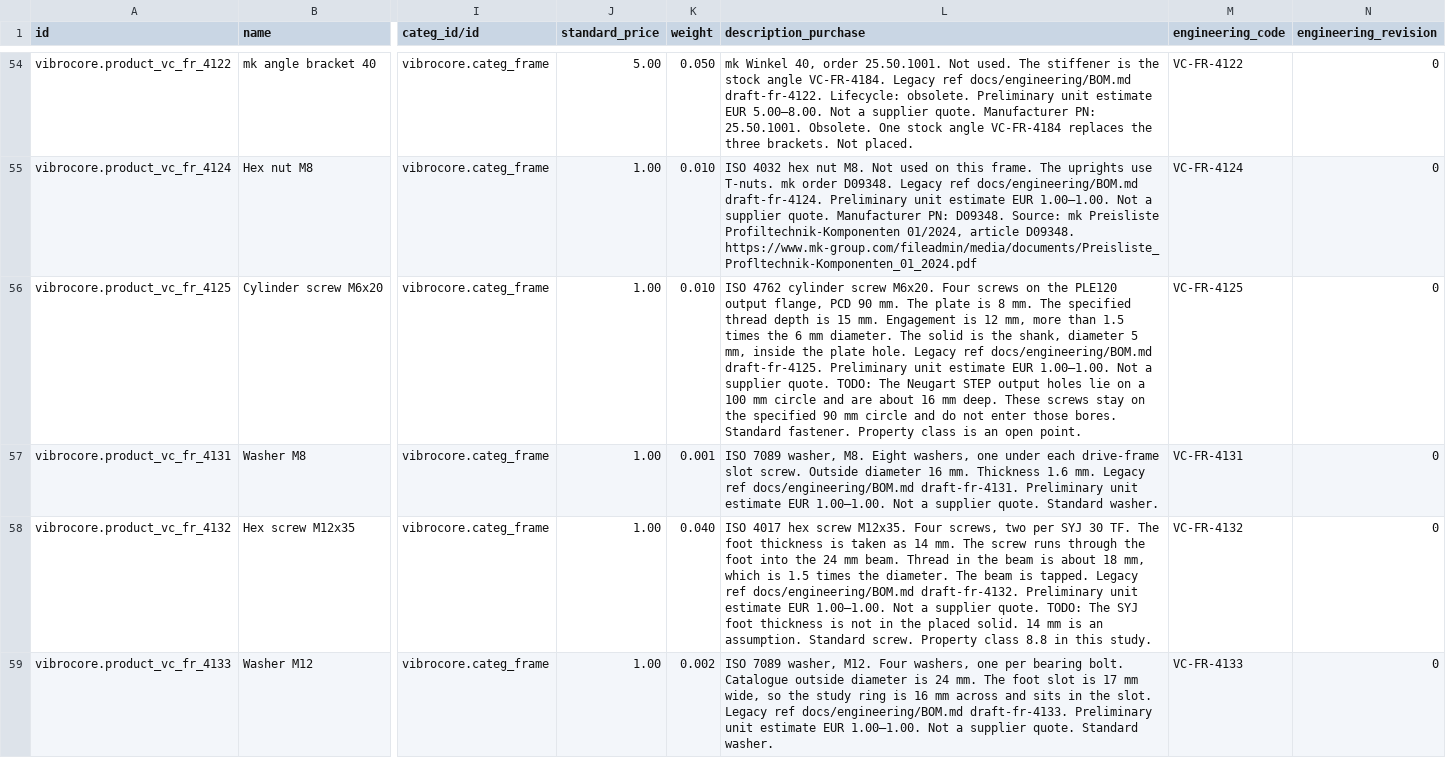
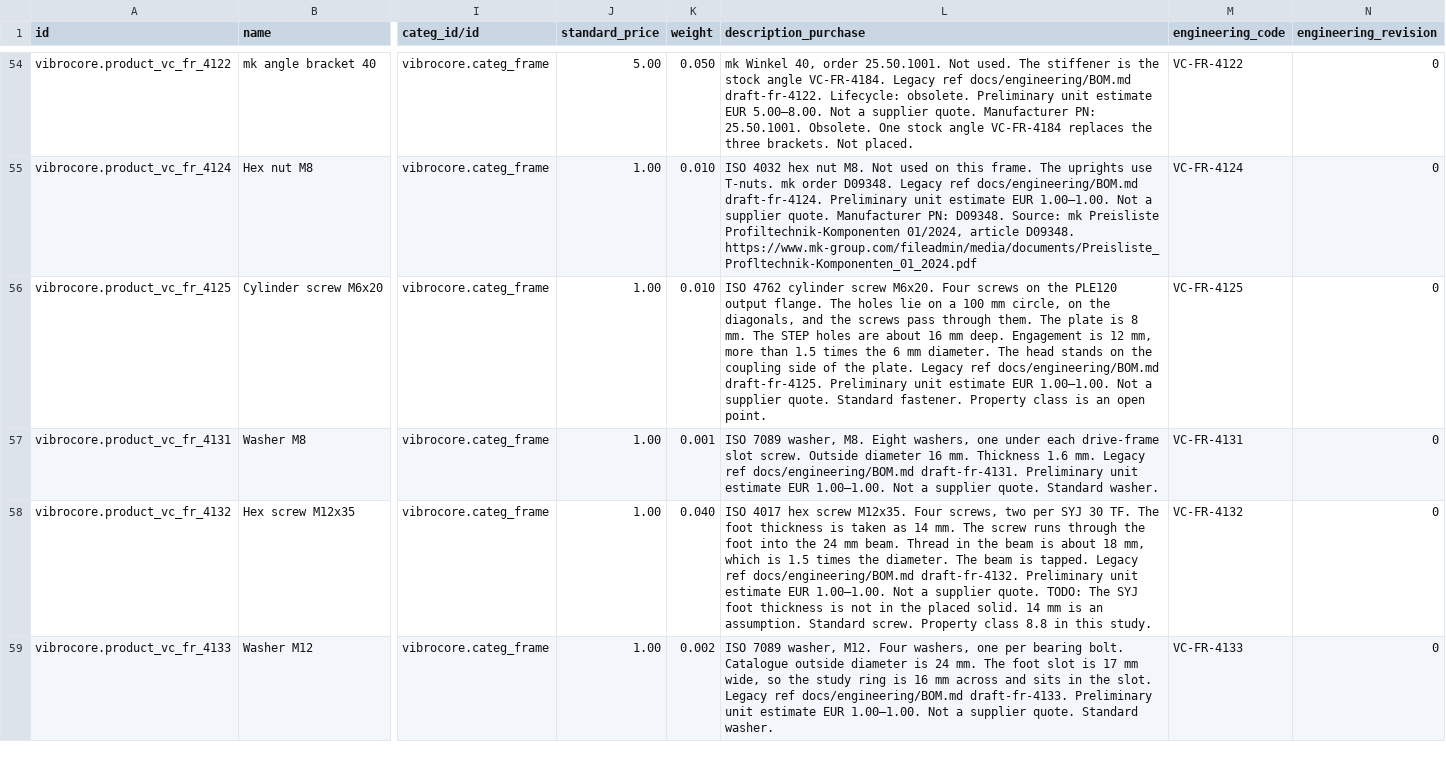
Before and after one commit to GROUNDUP-GmbH/vibrocore, a CSV file: cad/odoo/plm/product.product.csv, drawn as a sheet; only a part is shown, gaps mark what is left out; the diff covers the shown part only; the diff names each change by its address in the sheet, - before the commit and + after, or states it on an @@ line.

```diff
--- a/cad/odoo/plm/product.product.csv
+++ b/cad/odoo/plm/product.product.csv
-L56 (description_purchase): …PLE120 output flange, PCD 90 mm. The plate is 8 mm. The specified thread depth is 15 mm. Engagement is 12 mm, more than 1.5 times the 6 mm diameter. The solid is the shank, diameter 5 mm, inside the plate hole. Legacy ref docs/engineering/BOM.md draft-fr-4125. Preliminary unit estimate EUR 1.00–1.00. Not a supplier quote. TODO: The Neugart STEP output holes lie on a 100 mm circle and are about 16 mm deep. These screws stay on the specified 90 mm circle and do not enter those bores. Standard fastener.…
+L56 (description_purchase): …PLE120 output flange. The holes lie on a 100 mm circle, on the diagonals, and the screws pass through them. The plate is 8 mm. The STEP holes are about 16 mm deep. Engagement is 12 mm, more than 1.5 times the 6 mm diameter. The head stands on the coupling side of the plate. Legacy ref docs/engineering/BOM.md draft-fr-4125. Preliminary unit estimate EUR 1.00–1.00. Not a supplier quote. Standard fastener.…
```
Also changed, not shown: 2 added rows and 8 edited cells elsewhere in this file, cad/odoo/mrp/mrp.bom.line.csv, cad/odoo/mrp/product.product.csv, 44 other files.
